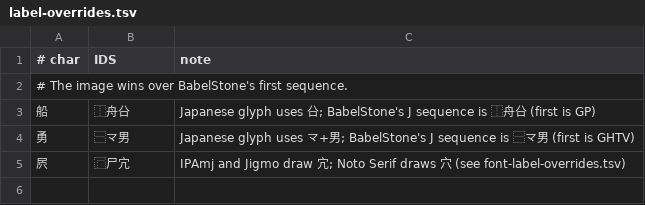
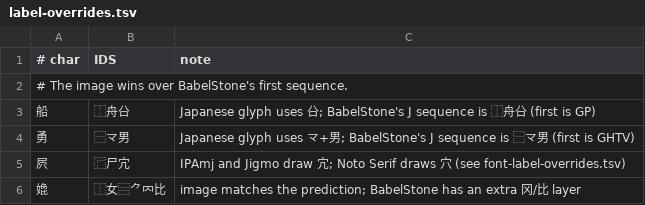
Before and after one commit to mkpoli/han2ids, a TSV file: data/label-overrides.tsv, drawn as a sheet; the diff names each change by its address in the sheet, - before the commit and + after, or states it on an @@ line.

```diff
--- a/data/label-overrides.tsv
+++ b/data/label-overrides.tsv
+row 6: 嫓 | ⿰女⿳⺈𠔿比 | image matches the prediction; BabelStone has an extra 冈/比 layer
```
Also changed, not shown: 10 other files.
